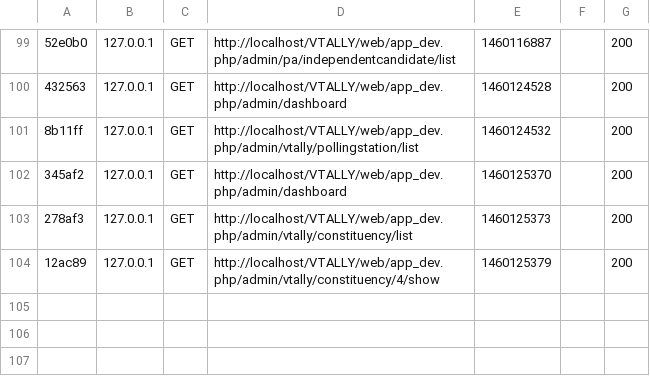
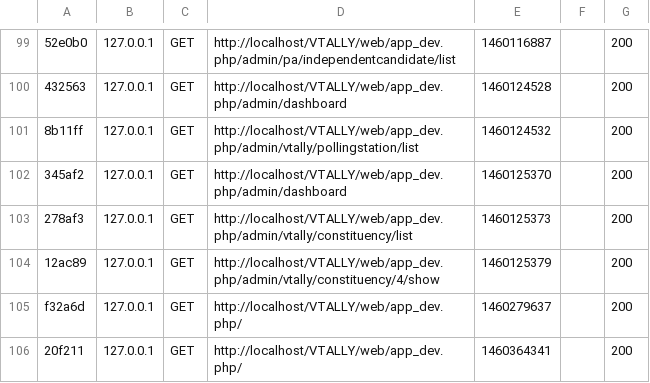
Before and after one commit to Saint-Cyr/vtally2-1, a CSV file: var/cache/dev/profiler/index.csv, drawn as a sheet; only a part is shown, gaps mark what is left out; the diff names each change by its address in the sheet, - before the commit and + after, or states it on an @@ line.

```diff
--- a/var/cache/dev/profiler/index.csv
+++ b/var/cache/dev/profiler/index.csv
+row 105: f32a6d | 127.0.0.1 | GET | http://localhost/VTALLY/web/app_dev.php/ | 1460279637 |  | 200
+row 106: 20f211 | 127.0.0.1 | GET | http://localhost/VTALLY/web/app_dev.php/ | 1460364341 |  | 200
```
Also changed, not shown: 31 other files.
